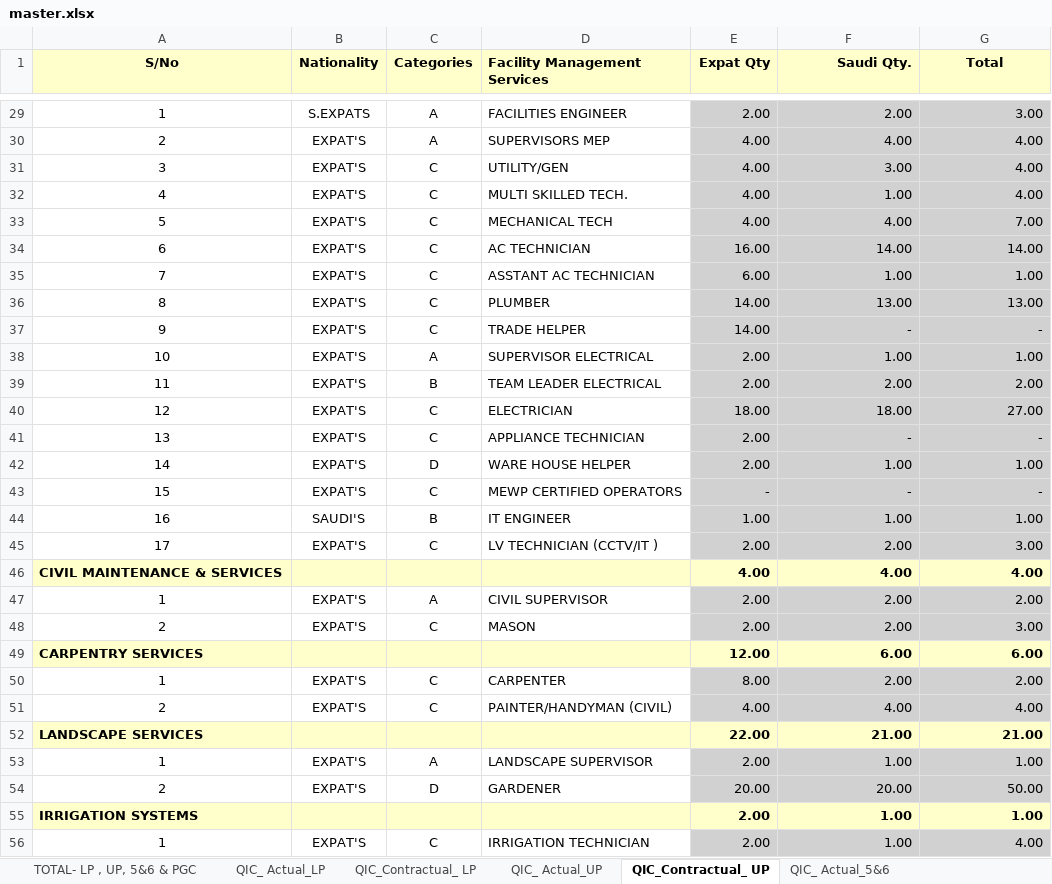
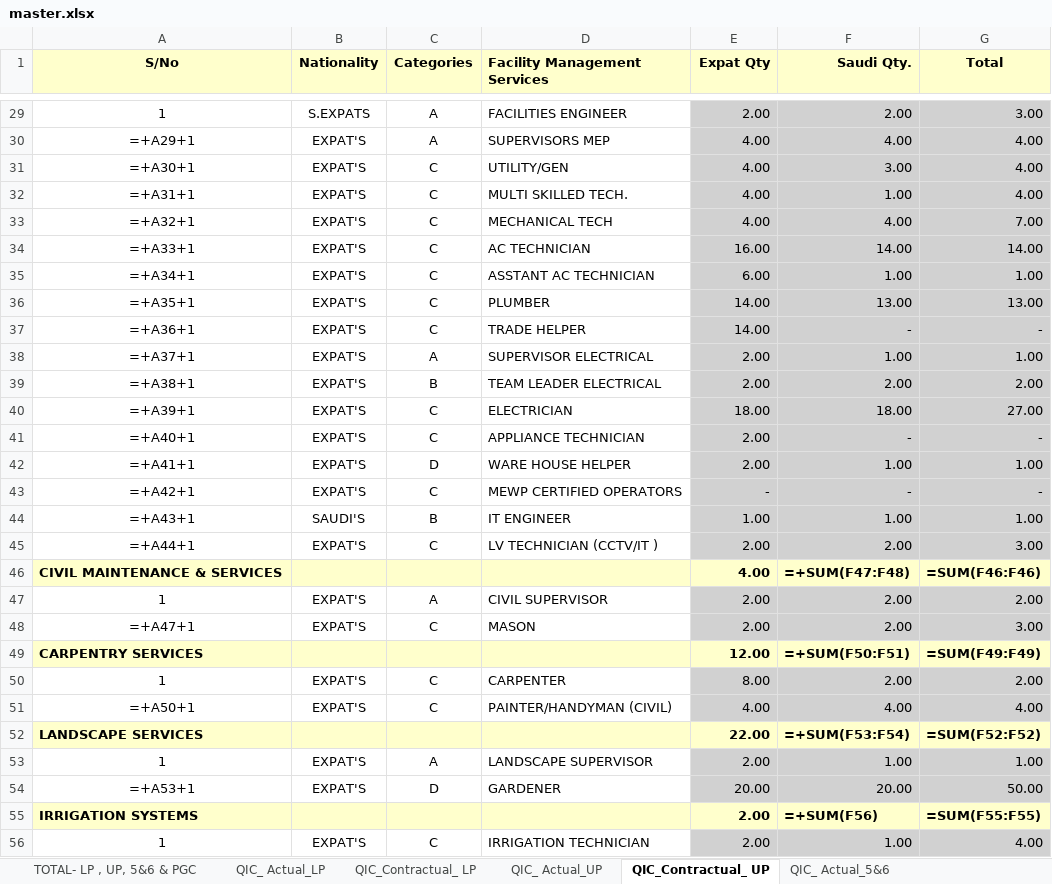
Before and after one commit to Shadab8081/Contractual-Vs-Actual, an Excel workbook: data/master.xlsx, sheet QIC_Contractual_ UP, drawn as a sheet; only a part is shown, gaps mark what is left out; values as stored, in another font and other column widths than the file's, no borders; formulas without a stored value are shown as written; conditional formats not drawn; the diff covers the shown part only; the diff names each change by its address in the sheet, - before the commit and + after, or states it on an @@ line.

```diff
--- a/data/master.xlsx (sheet QIC_Contractual_ UP)
+++ b/data/master.xlsx (sheet QIC_Contractual_ UP)
-A30 (S/No): 2
+A30 (S/No): =+A29+1
-A31 (S/No): 3
+A31 (S/No): =+A30+1
-A32 (S/No): 4
+A32 (S/No): =+A31+1
-A33 (S/No): 5
+A33 (S/No): =+A32+1
-A34 (S/No): 6
+A34 (S/No): =+A33+1
-A35 (S/No): 7
+A35 (S/No): =+A34+1
-A36 (S/No): 8
+A36 (S/No): =+A35+1
-A37 (S/No): 9
+A37 (S/No): =+A36+1
-A38 (S/No): 10
+A38 (S/No): =+A37+1
-A39 (S/No): 11
+A39 (S/No): =+A38+1
-A40 (S/No): 12
+A40 (S/No): =+A39+1
-A41 (S/No): 13
+A41 (S/No): =+A40+1
-A42 (S/No): 14
+A42 (S/No): =+A41+1
-A43 (S/No): 15
+A43 (S/No): =+A42+1
-A44 (S/No): 16
+A44 (S/No): =+A43+1
-A45 (S/No): 17
+A45 (S/No): =+A44+1
-F46 (Saudi Qty.): 4.00
+F46 (Saudi Qty.): =+SUM(F47:F48)
-G46 (Total): 4.00
+G46 (Total): =SUM(F46:F46)
-A48 (S/No): 2
+A48 (S/No): =+A47+1
-F49 (Saudi Qty.): 6.00
+F49 (Saudi Qty.): =+SUM(F50:F51)
-G49 (Total): 6.00
+G49 (Total): =SUM(F49:F49)
-A51 (S/No): 2
+A51 (S/No): =+A50+1
-F52 (Saudi Qty.): 21.00
+F52 (Saudi Qty.): =+SUM(F53:F54)
-G52 (Total): 21.00
+G52 (Total): =SUM(F52:F52)
-A54 (S/No): 2
+A54 (S/No): =+A53+1
-F55 (Saudi Qty.): 1.00
+F55 (Saudi Qty.): =+SUM(F56)
-G55 (Total): 1.00
+G55 (Total): =SUM(F55:F55)
```
Also changed, not shown: 76 edited cells elsewhere in this sheet, sheet TOTAL- LP , UP, 5&6 & PGC, sheet QIC_ Actual_LP, sheet QIC_ Actual_UP, sheet QIC_Contractual_ LP, sheet QIC_ Actual_5&6, sheet QIC_Contractual_ 5&6, charts or pictures.
